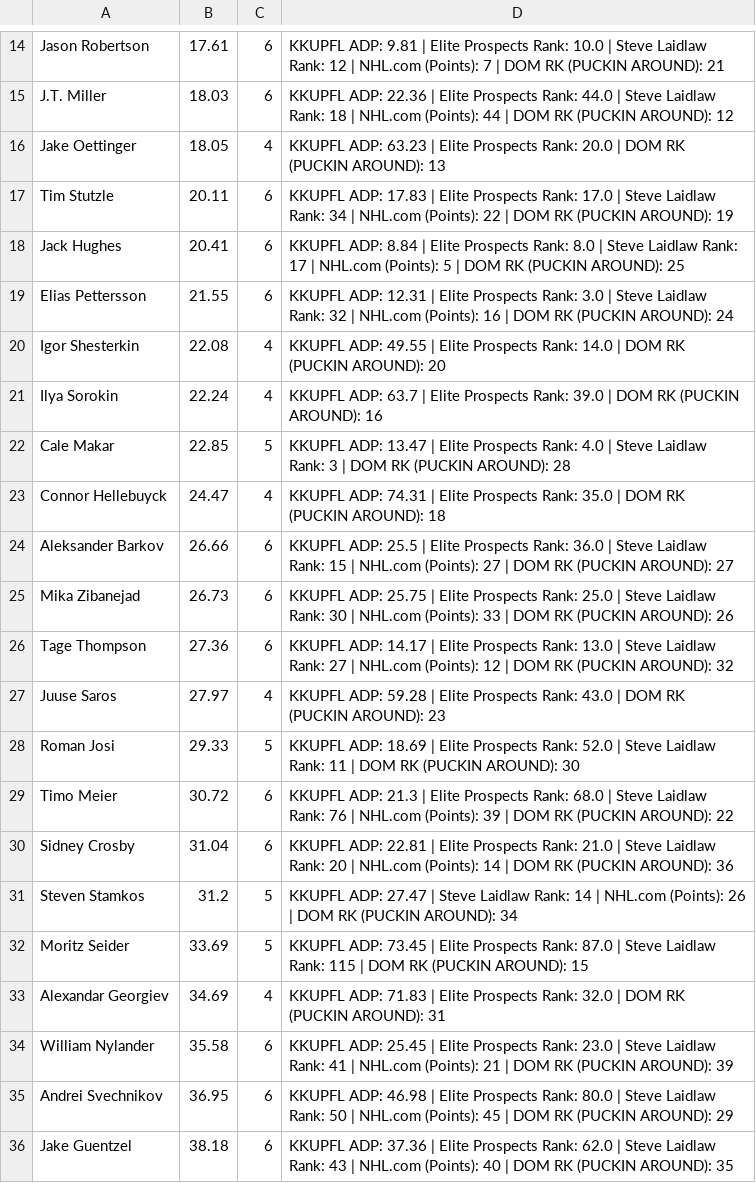
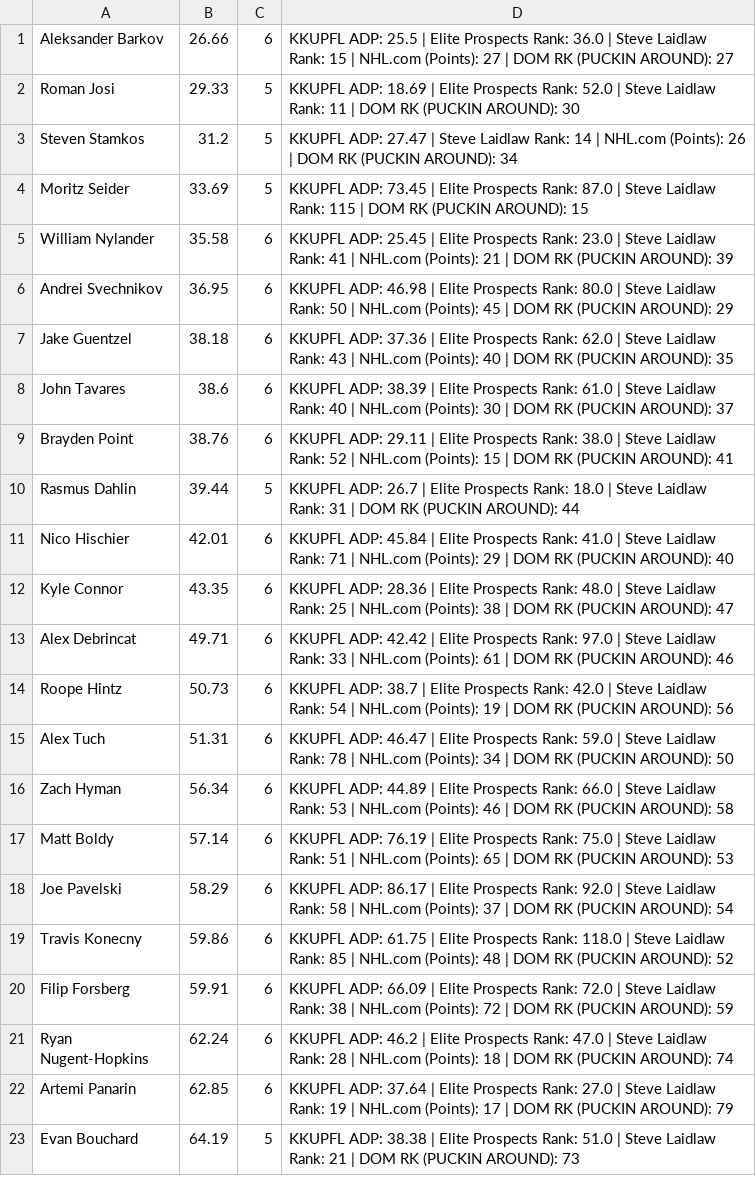
Before and after one commit to indigobuffalo/fantasy-projections, a CSV file: output/pa_ranks.csv, drawn as a sheet; only a part is shown, gaps mark what is left out; the shorter side is filled out with more unchanged rows; the diff covers the shown part only; the diff names each change by its address in the sheet, - before the commit and + after, or states it on an @@ line.

```diff
--- a/output/pa_ranks.csv
+++ b/output/pa_ranks.csv
-row 14: Jason Robertson | 17.61 | 6 | KKUPFL ADP: 9.81 | Elite Prospects Rank: 10.0 | Steve Laidlaw Rank: 12 | NHL.com (Points): 7 | DOM RK (PUCKIN AROUND): 21
-row 15: J.T. Miller | 18.03 | 6 | KKUPFL ADP: 22.36 | Elite Prospects Rank: 44.0 | Steve Laidlaw Rank: 18 | NHL.com (Points): 44 | DOM RK (PUCKIN AROUND): 12
-row 16: Jake Oettinger | 18.05 | 4 | KKUPFL ADP: 63.23 | Elite Prospects Rank: 20.0 | DOM RK (PUCKIN AROUND): 13
-row 17: Tim Stutzle | 20.11 | 6 | KKUPFL ADP: 17.83 | Elite Prospects Rank: 17.0 | Steve Laidlaw Rank: 34 | NHL.com (Points): 22 | DOM RK (PUCKIN AROUND): 19
-row 18: Jack Hughes | 20.41 | 6 | KKUPFL ADP: 8.84 | Elite Prospects Rank: 8.0 | Steve Laidlaw Rank: 17 | NHL.com (Points): 5 | DOM RK (PUCKIN AROUND): 25
-row 19: Elias Pettersson | 21.55 | 6 | KKUPFL ADP: 12.31 | Elite Prospects Rank: 3.0 | Steve Laidlaw Rank: 32 | NHL.com (Points): 16 | DOM RK (PUCKIN AROUND): 24
-row 20: Igor Shesterkin | 22.08 | 4 | KKUPFL ADP: 49.55 | Elite Prospects Rank: 14.0 | DOM RK (PUCKIN AROUND): 20
-row 21: Ilya Sorokin | 22.24 | 4 | KKUPFL ADP: 63.7 | Elite Prospects Rank: 39.0 | DOM RK (PUCKIN AROUND): 16
-row 22: Cale Makar | 22.85 | 5 | KKUPFL ADP: 13.47 | Elite Prospects Rank: 4.0 | Steve Laidlaw Rank: 3 | DOM RK (PUCKIN AROUND): 28
-row 23: Connor Hellebuyck | 24.47 | 4 | KKUPFL ADP: 74.31 | Elite Prospects Rank: 35.0 | DOM RK (PUCKIN AROUND): 18
-row 25: Mika Zibanejad | 26.73 | 6 | KKUPFL ADP: 25.75 | Elite Prospects Rank: 25.0 | Steve Laidlaw Rank: 30 | NHL.com (Points): 33 | DOM RK (PUCKIN AROUND): 26
-row 26: Tage Thompson | 27.36 | 6 | KKUPFL ADP: 14.17 | Elite Prospects Rank: 13.0 | Steve Laidlaw Rank: 27 | NHL.com (Points): 12 | DOM RK (PUCKIN AROUND): 32
-row 27: Juuse Saros | 27.97 | 4 | KKUPFL ADP: 59.28 | Elite Prospects Rank: 43.0 | DOM RK (PUCKIN AROUND): 23
-row 29: Timo Meier | 30.72 | 6 | KKUPFL ADP: 21.3 | Elite Prospects Rank: 68.0 | Steve Laidlaw Rank: 76 | NHL.com (Points): 39 | DOM RK (PUCKIN AROUND): 22
-row 30: Sidney Crosby | 31.04 | 6 | KKUPFL ADP: 22.81 | Elite Prospects Rank: 21.0 | Steve Laidlaw Rank: 20 | NHL.com (Points): 14 | DOM RK (PUCKIN AROUND): 36
-row 33: Alexandar Georgiev | 34.69 | 4 | KKUPFL ADP: 71.83 | Elite Prospects Rank: 32.0 | DOM RK (PUCKIN AROUND): 31
```
Also changed, not shown: 18 removed rows elsewhere in this file, 7 other files.
